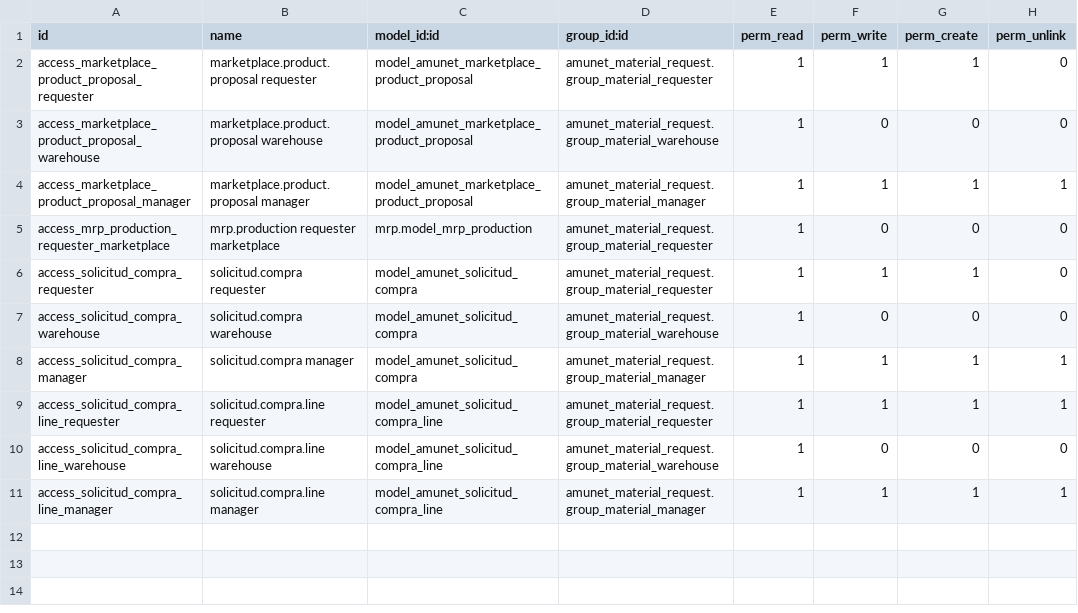
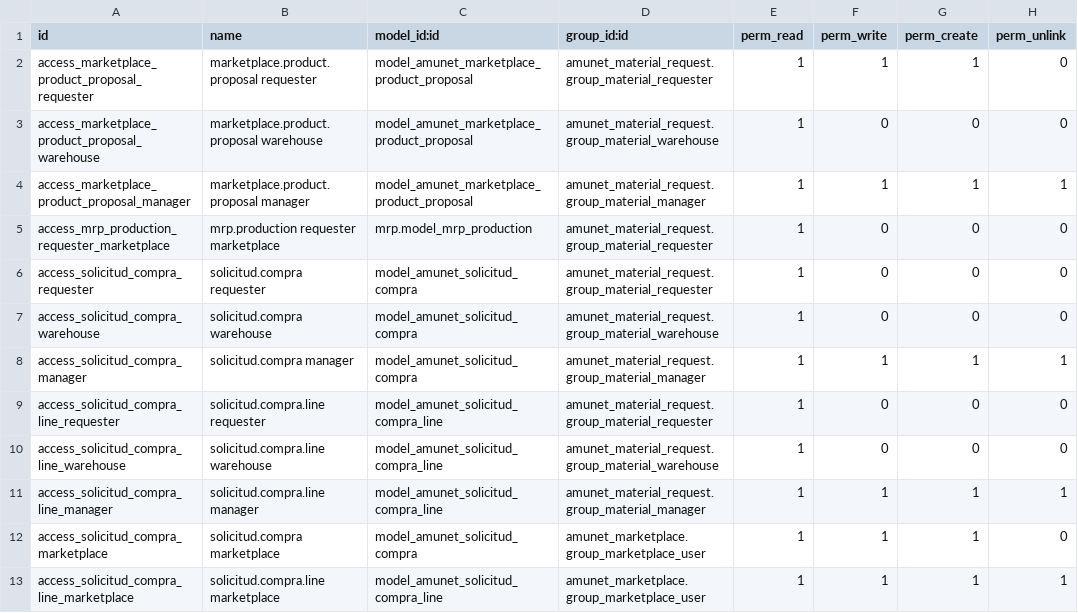
Before and after one commit to feruap/odoo-iso, a CSV file: addons/amunet_marketplace/security/ir.model.access.csv, drawn as a sheet.

```diff
--- a/addons/amunet_marketplace/security/ir.model.access.csv
+++ b/addons/amunet_marketplace/security/ir.model.access.csv
@@ -5,7 +5,9 @@ access_marketplace_product_proposal_manager,marketplace.product.proposal manager
 access_mrp_production_requester_marketplace,mrp.production requester marketplace,mrp.model_mrp_production,amunet_material_request.group_material_requester,1,0,0,0
-access_solicitud_compra_requester,solicitud.compra requester,model_amunet_solicitud_compra,amunet_material_request.group_material_requester,1,1,1,0
+access_solicitud_compra_requester,solicitud.compra requester,model_amunet_solicitud_compra,amunet_material_request.group_material_requester,1,0,0,0
 access_solicitud_compra_warehouse,solicitud.compra warehouse,model_amunet_solicitud_compra,amunet_material_request.group_material_warehouse,1,0,0,0
 access_solicitud_compra_manager,solicitud.compra manager,model_amunet_solicitud_compra,amunet_material_request.group_material_manager,1,1,1,1
-access_solicitud_compra_line_requester,solicitud.compra.line requester,model_amunet_solicitud_compra_line,amunet_material_request.group_material_requester,1,1,1,1
+access_solicitud_compra_line_requester,solicitud.compra.line requester,model_amunet_solicitud_compra_line,amunet_material_request.group_material_requester,1,0,0,0
 access_solicitud_compra_line_warehouse,solicitud.compra.line warehouse,model_amunet_solicitud_compra_line,amunet_material_request.group_material_warehouse,1,0,0,0
 access_solicitud_compra_line_manager,solicitud.compra.line manager,model_amunet_solicitud_compra_line,amunet_material_request.group_material_manager,1,1,1,1
+access_solicitud_compra_marketplace,solicitud.compra marketplace,model_amunet_solicitud_compra,amunet_marketplace.group_marketplace_user,1,1,1,0
+access_solicitud_compra_line_marketplace,solicitud.compra.line marketplace,model_amunet_solicitud_compra_line,amunet_marketplace.group_marketplace_user,1,1,1,1
```
Also changed, not shown: 1 other file.
